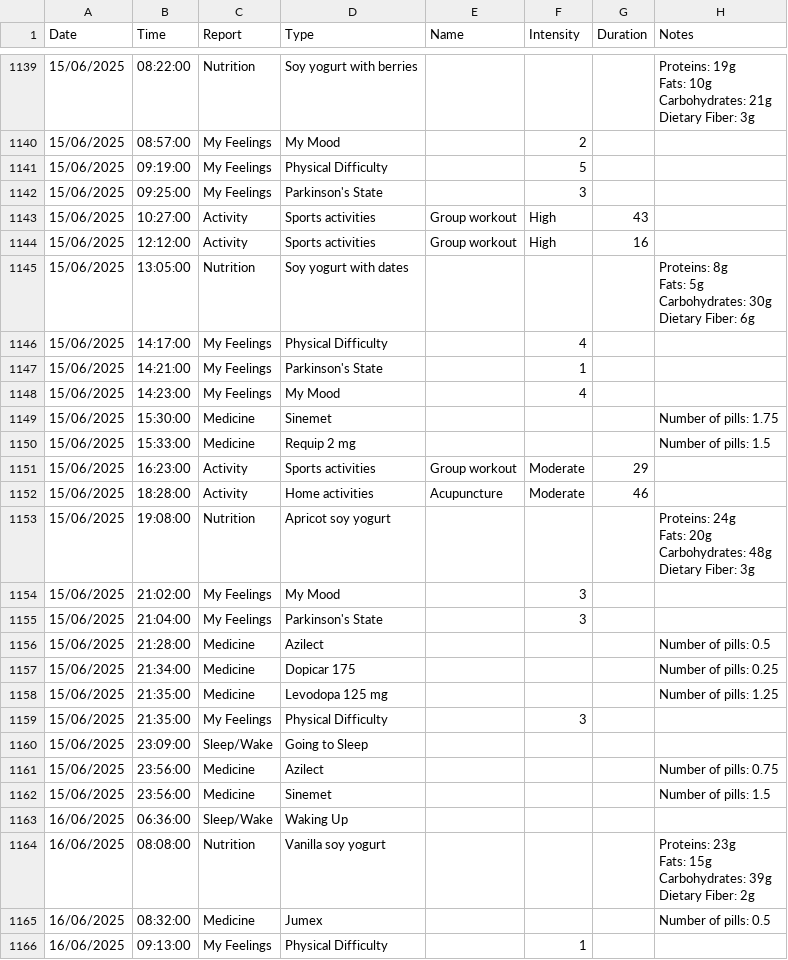
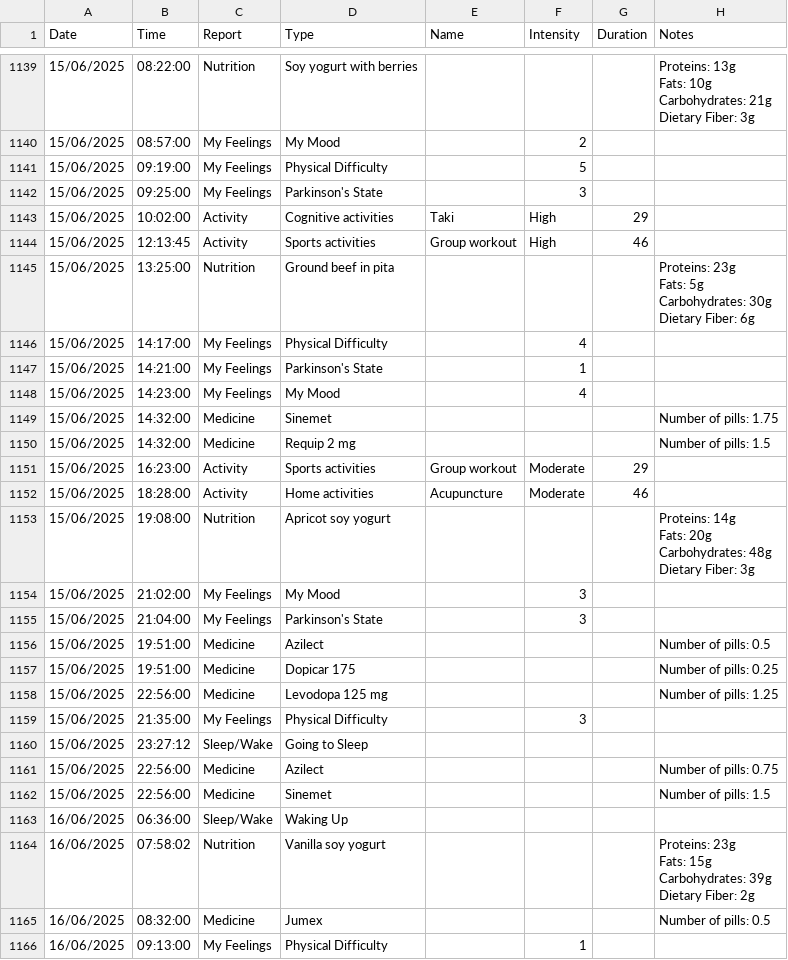
Before and after one commit to OmerFatal/FinalProject_Parkinson-s_Visualization, a CSV file: Phase_B/capstone-app/public/data/daily_data.csv, drawn as a sheet; only a part is shown, gaps mark what is left out; ↵ is a line break in a cell; the diff covers the shown part only; the diff names each change by its address in the sheet, - before the commit and + after, or states it on an @@ line.

```diff
--- a/Phase_B/capstone-app/public/data/daily_data.csv
+++ b/Phase_B/capstone-app/public/data/daily_data.csv
-H1139 (Notes): Proteins: 19g ↵ Fats: 10g…
+H1139 (Notes): Proteins: 13g ↵ Fats: 10g…
-B1143 (Time): 10:27:00
+B1143 (Time): 10:02:00
-D1143 (Type): Sports activities
+D1143 (Type): Cognitive activities
-E1143 (Name): Group workout
+E1143 (Name): Taki
-G1143 (Duration): 43
+G1143 (Duration): 29
-B1144 (Time): 12:12:00
+B1144 (Time): 12:13:45
-G1144 (Duration): 16
+G1144 (Duration): 46
-B1145 (Time): 13:05:00
+B1145 (Time): 13:25:00
-D1145 (Type): Soy yogurt with dates
+D1145 (Type): Ground beef in pita
-H1145 (Notes): Proteins: 8g ↵ Fats: 5g…
+H1145 (Notes): Proteins: 23g ↵ Fats: 5g…
-B1149 (Time): 15:30:00
+B1149 (Time): 14:32:00
-B1150 (Time): 15:33:00
+B1150 (Time): 14:32:00
-H1153 (Notes): Proteins: 24g ↵ Fats: 20g…
+H1153 (Notes): Proteins: 14g ↵ Fats: 20g…
-B1156 (Time): 21:28:00
+B1156 (Time): 19:51:00
-B1157 (Time): 21:34:00
+B1157 (Time): 19:51:00
-B1158 (Time): 21:35:00
+B1158 (Time): 22:56:00
-B1160 (Time): 23:09:00
+B1160 (Time): 23:27:12
-B1161:B1162 (Time): 23:56:00
+B1161:B1162 (Time): 22:56:00
-B1164 (Time): 08:08:00
+B1164 (Time): 07:58:02
```
Also changed, not shown: 70 edited cells elsewhere in this file, 1 other file.
